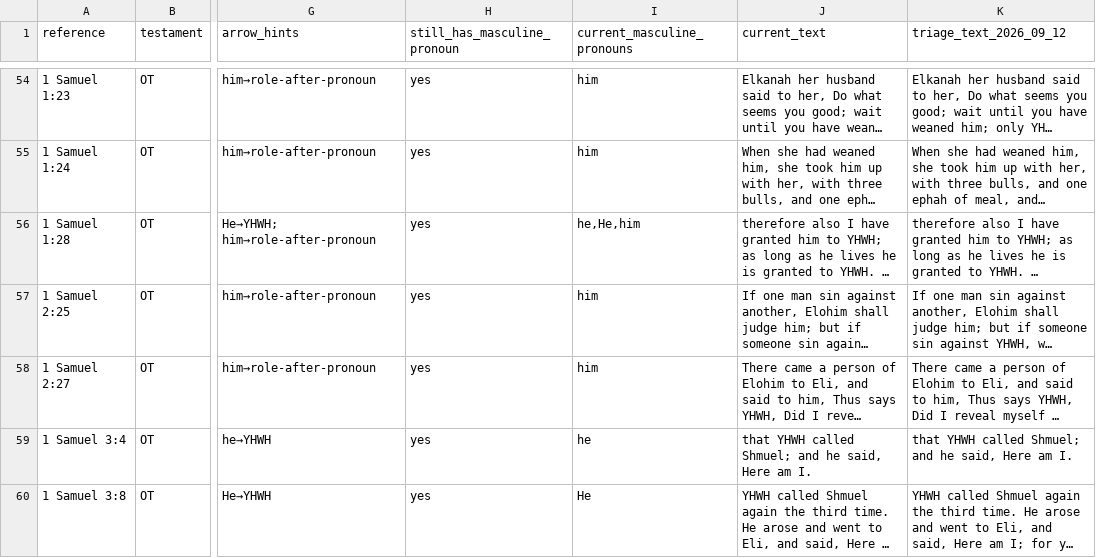
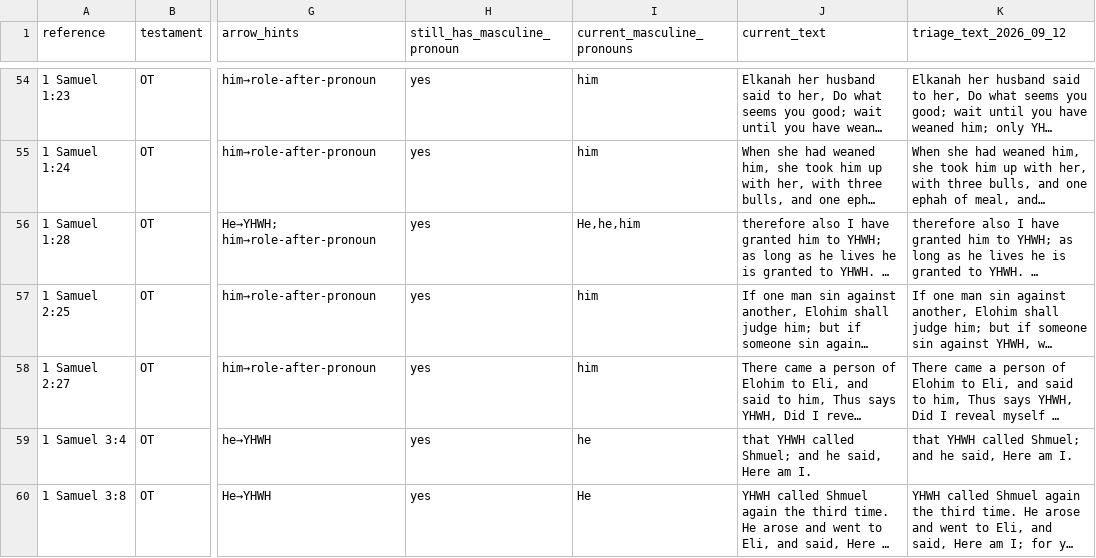
Before and after one commit to Wayback-Project/thewaytranslations, a TSV file: tools/local/generated_divine_pronoun_residual_inventory_2026_09_28.tsv, drawn as a sheet; only a part is shown, gaps mark what is left out; long unchanged cells end in …; the diff covers the shown part only; the diff names each change by its address in the sheet, - before the commit and + after, or states it on an @@ line.

```diff
--- a/tools/local/generated_divine_pronoun_residual_inventory_2026_09_28.tsv
+++ b/tools/local/generated_divine_pronoun_residual_inventory_2026_09_28.tsv
-I56 (current_masculine_pronouns): he,He,him
+I56 (current_masculine_pronouns): He,he,him
```
Also changed, not shown: 46 edited cells elsewhere in this file.
